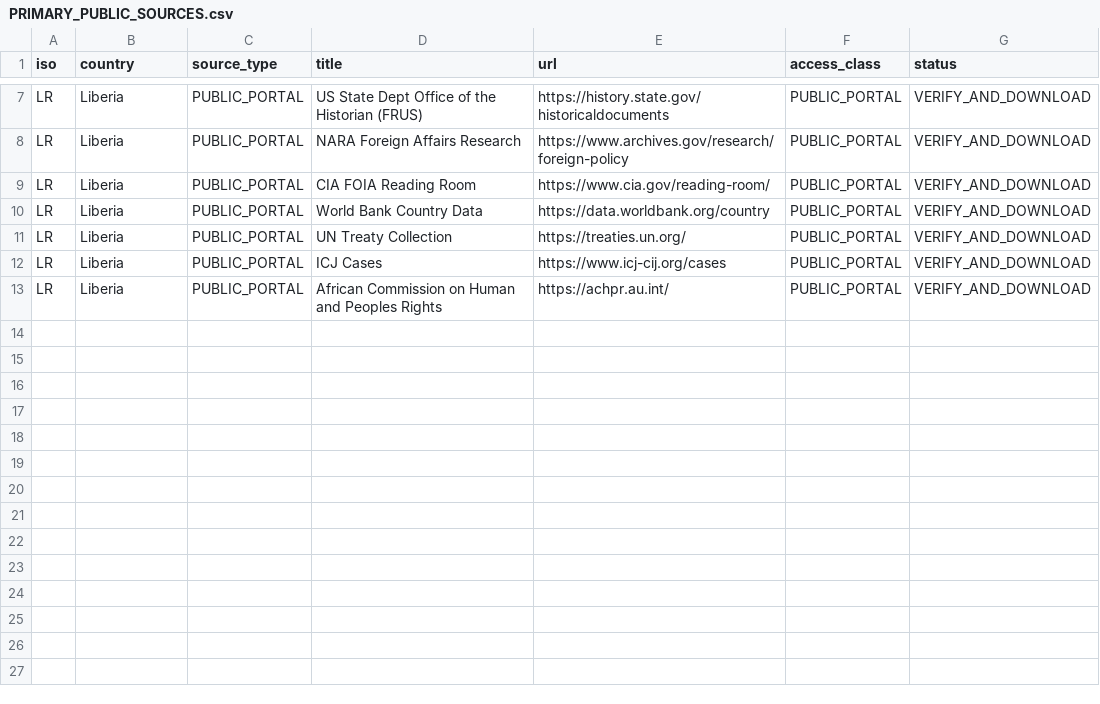
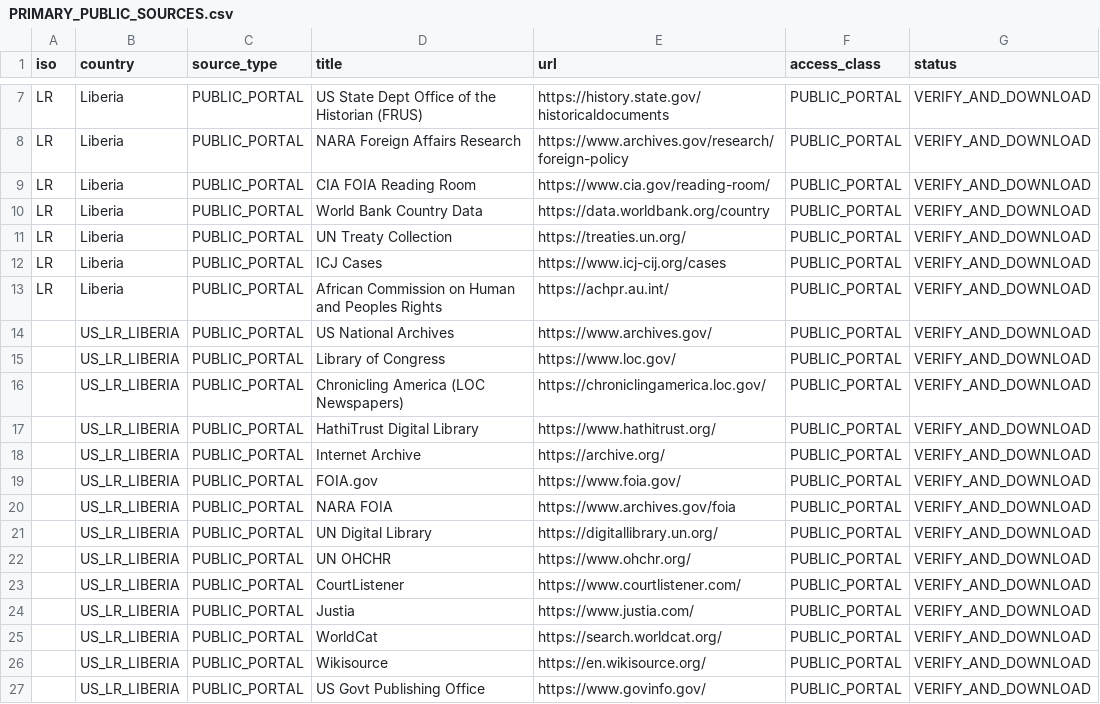
Before and after one commit to GlobalRestitutionAlliance/africa-us-lr-liberia-master-litigation, a CSV file: 03_Evidentiary_Exhibits/PRIMARY_PUBLIC_SOURCES.csv, drawn as a sheet; only a part is shown, gaps mark what is left out.

Commit message:
Expand primary public source registries (Batch 2)

```diff
--- a/03_Evidentiary_Exhibits/PRIMARY_PUBLIC_SOURCES.csv
+++ b/03_Evidentiary_Exhibits/PRIMARY_PUBLIC_SOURCES.csv
@@ -13 +13,15 @@ LR,Liberia,PUBLIC_PORTAL,ICJ Cases,https://www.icj-cij.org/cases,PUBLIC_PORTAL,V
 LR,Liberia,PUBLIC_PORTAL,African Commission on Human and Peoples Rights,https://achpr.au.int/,PUBLIC_PORTAL,VERIFY_AND_DOWNLOAD
+,US_LR_LIBERIA,PUBLIC_PORTAL,US National Archives,https://www.archives.gov/,PUBLIC_PORTAL,VERIFY_AND_DOWNLOAD
+,US_LR_LIBERIA,PUBLIC_PORTAL,Library of Congress,https://www.loc.gov/,PUBLIC_PORTAL,VERIFY_AND_DOWNLOAD
+,US_LR_LIBERIA,PUBLIC_PORTAL,Chronicling America (LOC Newspapers),https://chroniclingamerica.loc.gov/,PUBLIC_PORTAL,VERIFY_AND_DOWNLOAD
+,US_LR_LIBERIA,PUBLIC_PORTAL,HathiTrust Digital Library,https://www.hathitrust.org/,PUBLIC_PORTAL,VERIFY_AND_DOWNLOAD
+,US_LR_LIBERIA,PUBLIC_PORTAL,Internet Archive,https://archive.org/,PUBLIC_PORTAL,VERIFY_AND_DOWNLOAD
+,US_LR_LIBERIA,PUBLIC_PORTAL,FOIA.gov,https://www.foia.gov/,PUBLIC_PORTAL,VERIFY_AND_DOWNLOAD
+,US_LR_LIBERIA,PUBLIC_PORTAL,NARA FOIA,https://www.archives.gov/foia,PUBLIC_PORTAL,VERIFY_AND_DOWNLOAD
+,US_LR_LIBERIA,PUBLIC_PORTAL,UN Digital Library,https://digitallibrary.un.org/,PUBLIC_PORTAL,VERIFY_AND_DOWNLOAD
+,US_LR_LIBERIA,PUBLIC_PORTAL,UN OHCHR,https://www.ohchr.org/,PUBLIC_PORTAL,VERIFY_AND_DOWNLOAD
+,US_LR_LIBERIA,PUBLIC_PORTAL,CourtListener,https://www.courtlistener.com/,PUBLIC_PORTAL,VERIFY_AND_DOWNLOAD
+,US_LR_LIBERIA,PUBLIC_PORTAL,Justia,https://www.justia.com/,PUBLIC_PORTAL,VERIFY_AND_DOWNLOAD
+,US_LR_LIBERIA,PUBLIC_PORTAL,WorldCat,https://search.worldcat.org/,PUBLIC_PORTAL,VERIFY_AND_DOWNLOAD
+,US_LR_LIBERIA,PUBLIC_PORTAL,Wikisource,https://en.wikisource.org/,PUBLIC_PORTAL,VERIFY_AND_DOWNLOAD
+,US_LR_LIBERIA,PUBLIC_PORTAL,US Govt Publishing Office,https://www.govinfo.gov/,PUBLIC_PORTAL,VERIFY_AND_DOWNLOAD
```
Also changed, not shown: 2 other files.
